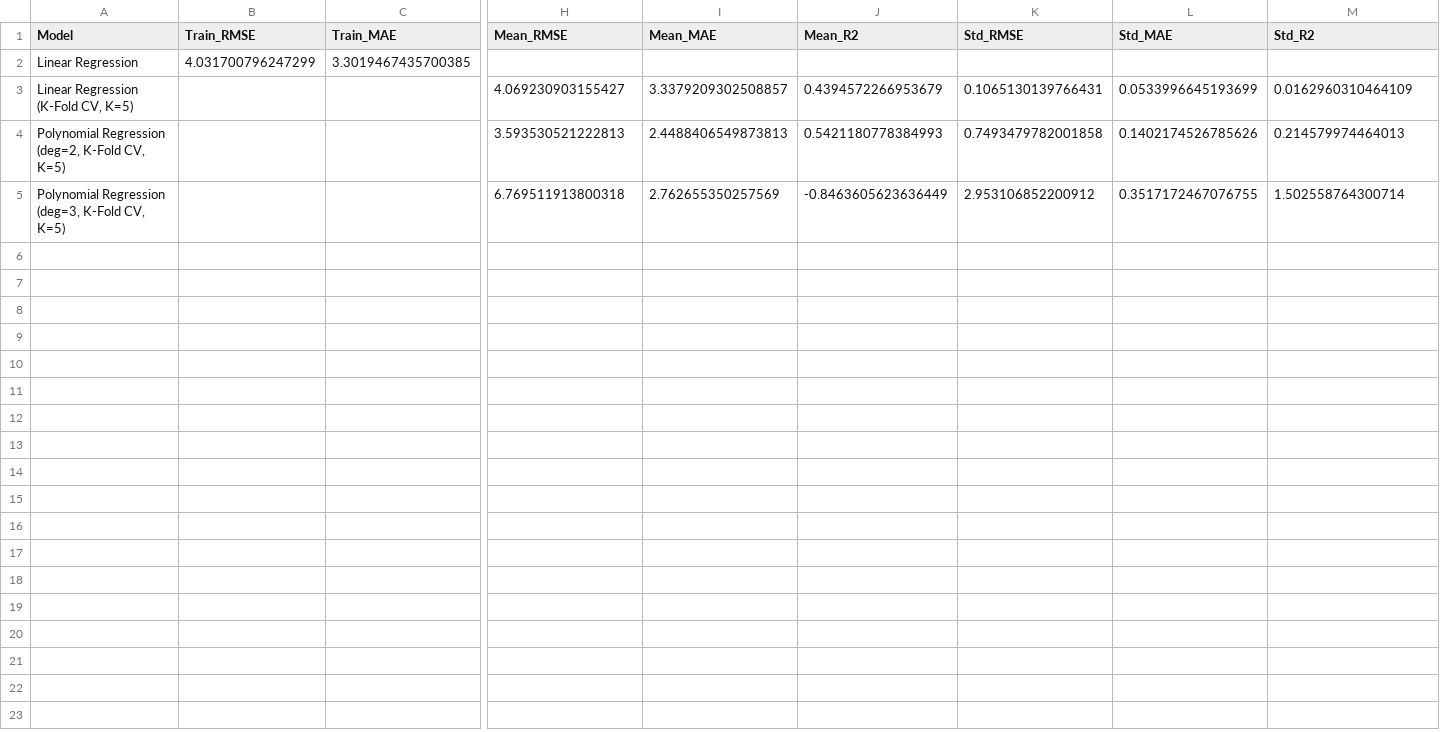
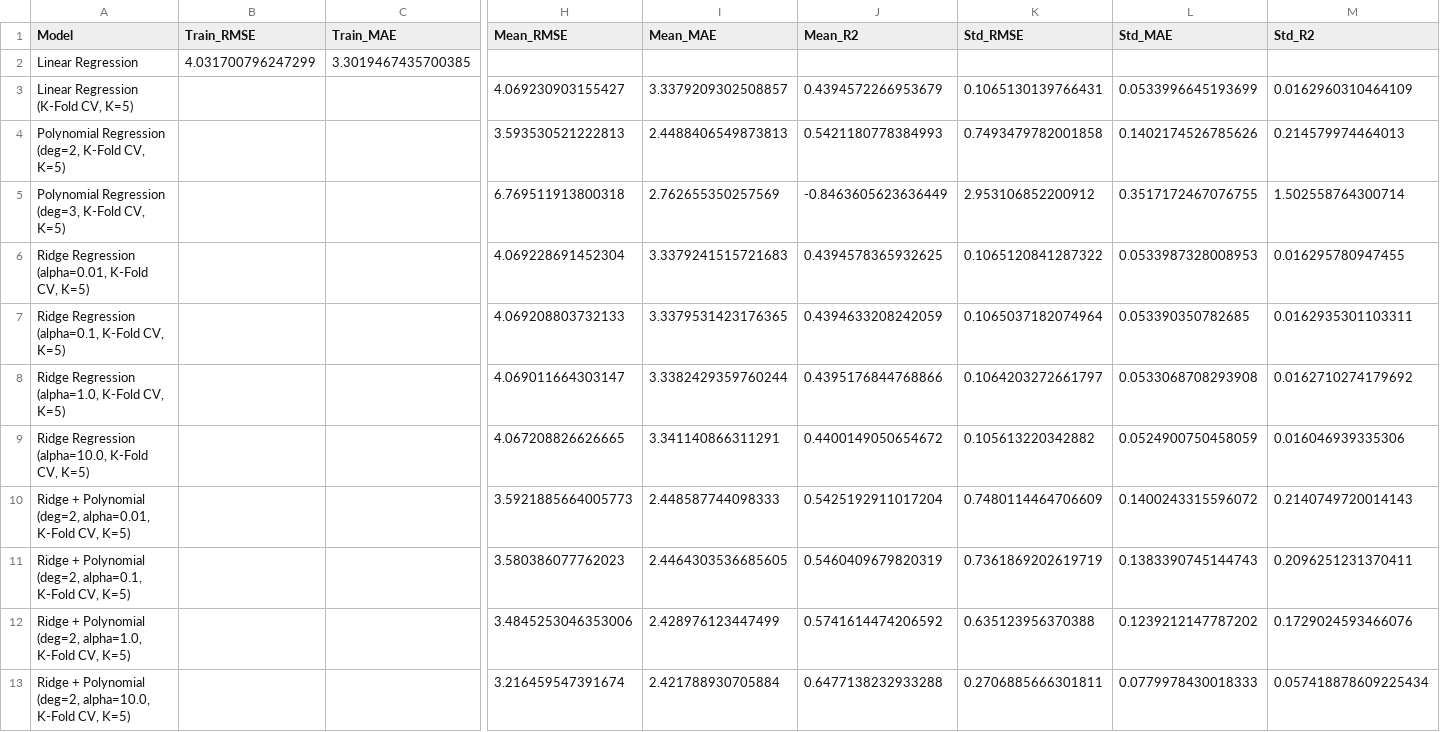
Before and after one commit to NvarMaley/DSAP-Project, a CSV file: results/regression_metrics.csv, drawn as a sheet; only a part is shown, gaps mark what is left out; rows hold the shown columns only; the diff names each change by its address in the sheet, - before the commit and + after, or states it on an @@ line.

```diff
--- a/results/regression_metrics.csv
+++ b/results/regression_metrics.csv
+row 6: Ridge Regression (alpha=0.01, K-Fold CV, K=5) |  |  | 4.069228691452304 | 3.3379241515721683 | 0.4394578365932625 | 0.1065120841287322 | 0.0533987328008953 | 0.016295780947455
+row 7: Ridge Regression (alpha=0.1, K-Fold CV, K=5) |  |  | 4.069208803732133 | 3.3379531423176365 | 0.4394633208242059 | 0.1065037182074964 | 0.053390350782685 | 0.0162935301103311
+row 8: Ridge Regression (alpha=1.0, K-Fold CV, K=5) |  |  | 4.069011664303147 | 3.3382429359760244 | 0.4395176844768866 | 0.1064203272661797 | 0.0533068708293908 | 0.0162710274179692
+row 9: Ridge Regression (alpha=10.0, K-Fold CV, K=5) |  |  | 4.067208826626665 | 3.341140866311291 | 0.4400149050654672 | 0.105613220342882 | 0.0524900750458059 | 0.016046939335306
+row 10: Ridge + Polynomial (deg=2, alpha=0.01, K-Fold CV, K=5) |  |  | 3.5921885664005773 | 2.448587744098333 | 0.5425192911017204 | 0.7480114464706609 | 0.1400243315596072 | 0.2140749720014143
+row 11: Ridge + Polynomial (deg=2, alpha=0.1, K-Fold CV, K=5) |  |  | 3.580386077762023 | 2.4464303536685605 | 0.5460409679820319 | 0.7361869202619719 | 0.1383390745144743 | 0.2096251231370411
+row 12: Ridge + Polynomial (deg=2, alpha=1.0, K-Fold CV, K=5) |  |  | 3.4845253046353006 | 2.428976123447499 | 0.5741614474206592 | 0.635123956370388 | 0.1239212147787202 | 0.1729024593466076
+row 13: Ridge + Polynomial (deg=2, alpha=10.0, K-Fold CV, K=5) |  |  | 3.216459547391674 | 2.421788930705884 | 0.6477138232933288 | 0.2706885666301811 | 0.0779978430018333 | 0.057418878609225434
```
Also changed, not shown: results/coefficients.csv, 4 other files.
